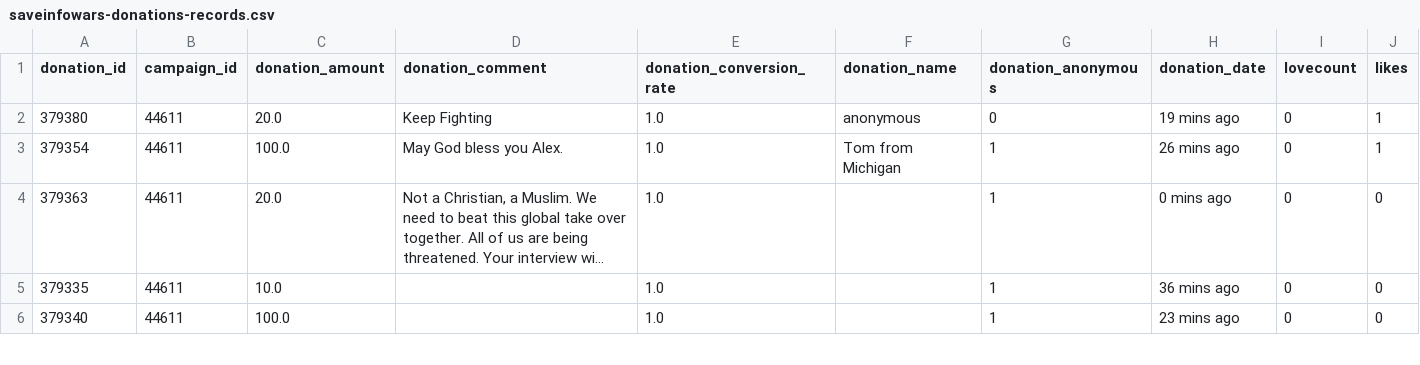
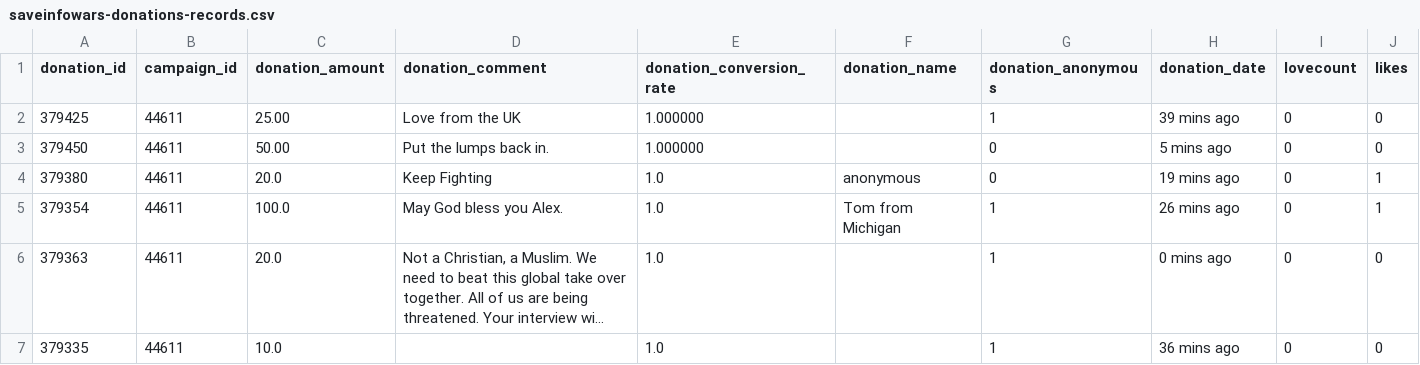
Before and after one commit to Egarok/SaveInfoWarsScraper, a CSV file: data/saveinfowars-donations-records.csv, drawn as a sheet; only a part is shown; the shorter side is filled out with more unchanged rows; long unchanged cells end in …; the diff names each change by its address in the sheet, - before the commit and + after, or states it on an @@ line.

Commit message:
Latest data: Mon Nov 29 15:53:35 UTC 2021

```diff
--- a/data/saveinfowars-donations-records.csv
+++ b/data/saveinfowars-donations-records.csv
+row 2: 379425 | 44611 | 25.00 | Love from the UK | 1.000000 |  | 1 | 39 mins ago | 0 | 0
+row 3: 379450 | 44611 | 50.00 | Put the lumps back in. | 1.000000 |  | 0 | 5 mins ago | 0 | 0
```
